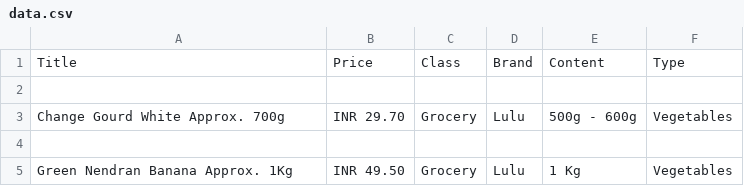
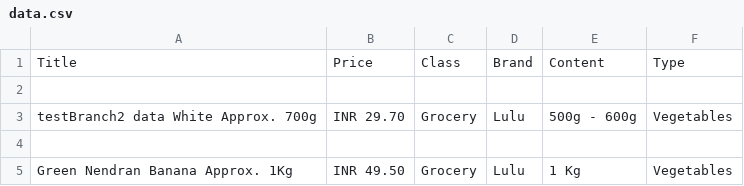
Before and after one commit to jroux6/TestRepo, a CSV file: data.csv, drawn as a sheet; only a part is shown.

Commit message:
Update data.csv

```diff
--- a/data.csv
+++ b/data.csv
@@ -2,3 +2,3 @@ Title,Price,Class,Brand,Content,Type
 
-Change Gourd White Approx. 700g,INR 29.70,Grocery,Lulu,500g - 600g,Vegetables
+testBranch2 data White Approx. 700g,INR 29.70,Grocery,Lulu,500g - 600g,Vegetables
 
```
